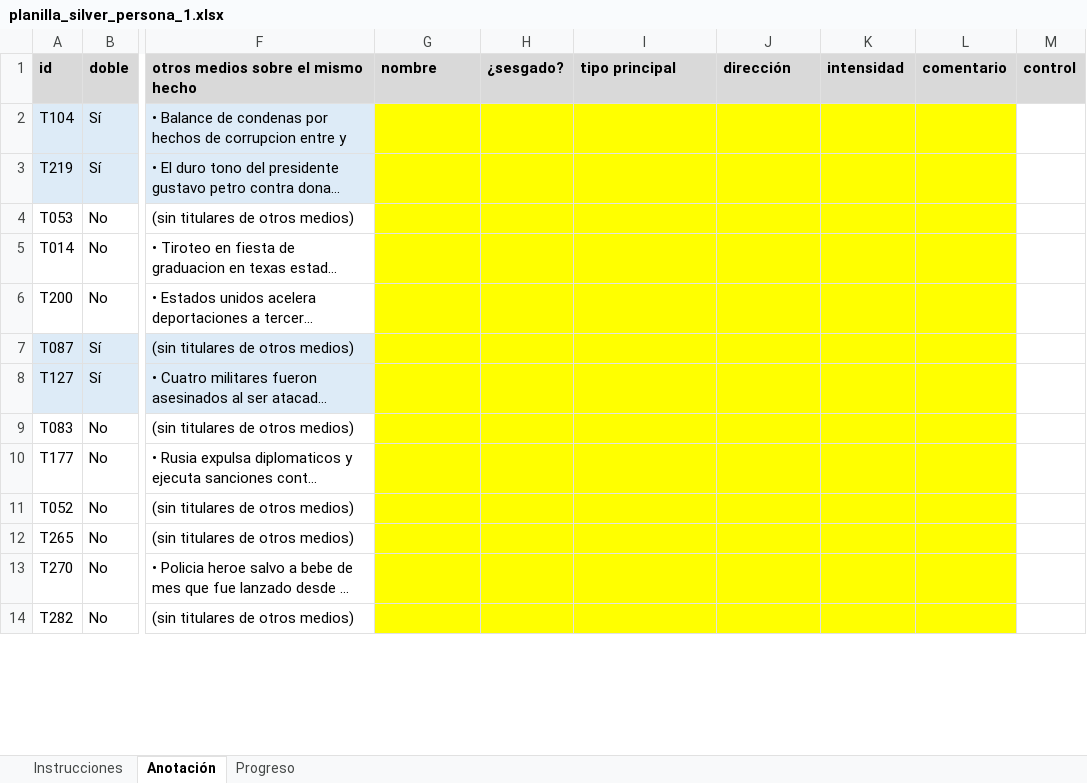
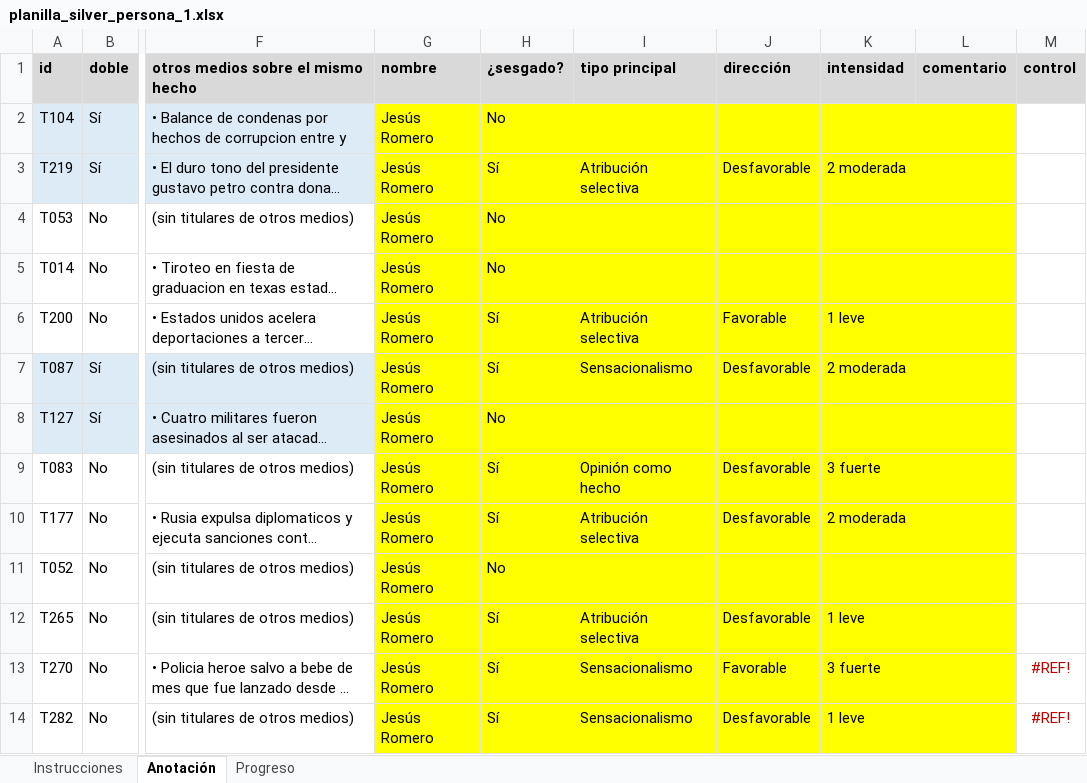
Before and after one commit to AbelAlbuez/natural-language-processing-workshops, an Excel workbook: workshops/media-bias-detection/entrega3/resultados_publico/silver/planilla_silver_persona_1.xlsx, sheet Anotación, drawn as a sheet; only a part is shown, gaps mark what is left out; long unchanged cells end in …; values as stored, in another font and other column widths than the file's, no borders; the diff covers the shown part only; the diff names each change by its address in the sheet, - before the commit and + after, or states it on an @@ line.

Commit message:
silver standar 1

```diff
--- a/workshops/media-bias-detection/entrega3/resultados_publico/silver/planilla_silver_persona_1.xlsx (sheet Anotación)
+++ b/workshops/media-bias-detection/entrega3/resultados_publico/silver/planilla_silver_persona_1.xlsx (sheet Anotación)
-G2:G14 (nombre): (empty)
+G2:G14 (nombre): Jesús Romero
-H2 (¿sesgado?): (empty)
+H2 (¿sesgado?): No
-H3 (¿sesgado?): (empty)
+H3 (¿sesgado?): Sí
-I3 (tipo principal): (empty)
+I3 (tipo principal): Atribución selectiva
-J3 (dirección): (empty)
+J3 (dirección): Desfavorable
-K3 (intensidad): (empty)
+K3 (intensidad): 2 moderada
-H4:H5 (¿sesgado?): (empty)
+H4:H5 (¿sesgado?): No
-H6:H7 (¿sesgado?): (empty)
+H6:H7 (¿sesgado?): Sí
-I6 (tipo principal): (empty)
+I6 (tipo principal): Atribución selectiva
-J6 (dirección): (empty)
+J6 (dirección): Favorable
-K6 (intensidad): (empty)
+K6 (intensidad): 1 leve
-I7 (tipo principal): (empty)
+I7 (tipo principal): Sensacionalismo
-J7 (dirección): (empty)
+J7 (dirección): Desfavorable
-K7 (intensidad): (empty)
+K7 (intensidad): 2 moderada
-H8 (¿sesgado?): (empty)
+H8 (¿sesgado?): No
-H9:H10 (¿sesgado?): (empty)
+H9:H10 (¿sesgado?): Sí
-I9 (tipo principal): (empty)
+I9 (tipo principal): Opinión como hecho
-J9:J10 (dirección): (empty)
+J9:J10 (dirección): Desfavorable
-K9 (intensidad): (empty)
+K9 (intensidad): 3 fuerte
-I10 (tipo principal): (empty)
+I10 (tipo principal): Atribución selectiva
-K10 (intensidad): (empty)
+K10 (intensidad): 2 moderada
-H11 (¿sesgado?): (empty)
+H11 (¿sesgado?): No
-H12:H14 (¿sesgado?): (empty)
+H12:H14 (¿sesgado?): Sí
-I12 (tipo principal): (empty)
+I12 (tipo principal): Atribución selectiva
-J12 (dirección): (empty)
+J12 (dirección): Desfavorable
-K12 (intensidad): (empty)
+K12 (intensidad): 1 leve
-I13:I14 (tipo principal): (empty)
+I13:I14 (tipo principal): Sensacionalismo
-J13 (dirección): (empty)
+J13 (dirección): Favorable
-K13 (intensidad): (empty)
+K13 (intensidad): 3 fuerte
-M13:M14 (control): (empty)
+M13:M14 (control): #REF!
-J14 (dirección): (empty)
+J14 (dirección): Desfavorable
-K14 (intensidad): (empty)
+K14 (intensidad): 1 leve
```
Also changed, not shown: 563 edited cells and cell formats elsewhere in this sheet, sheet Progreso.
